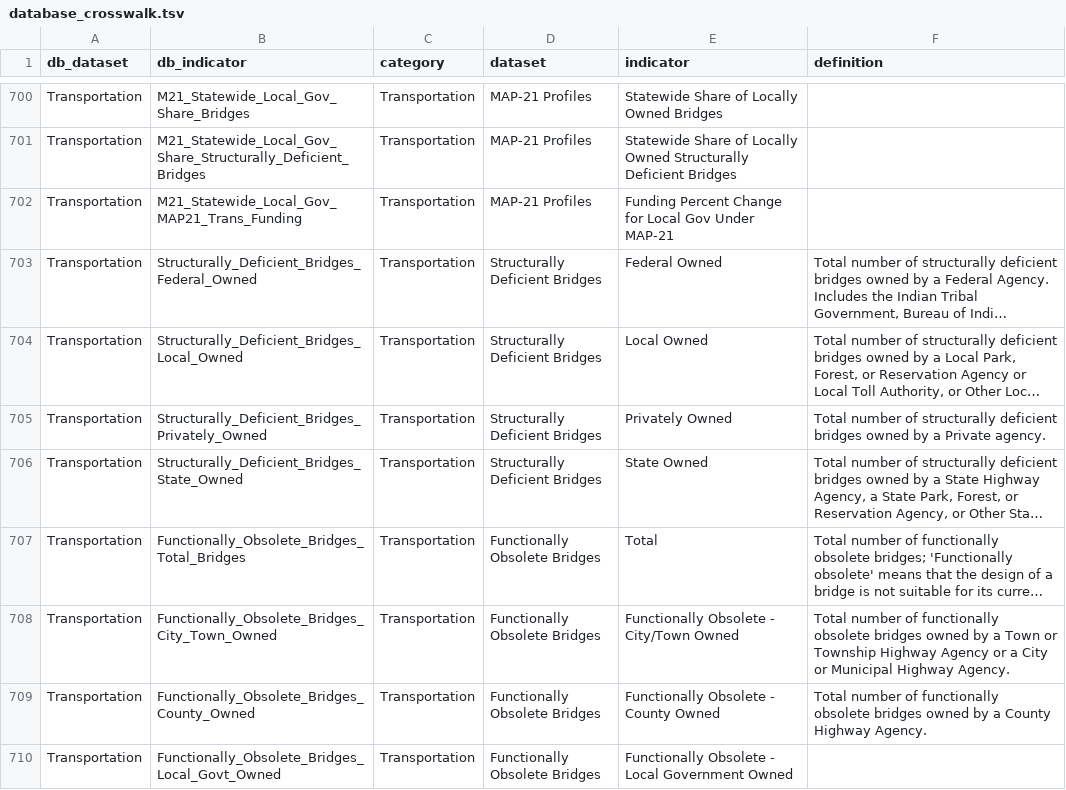
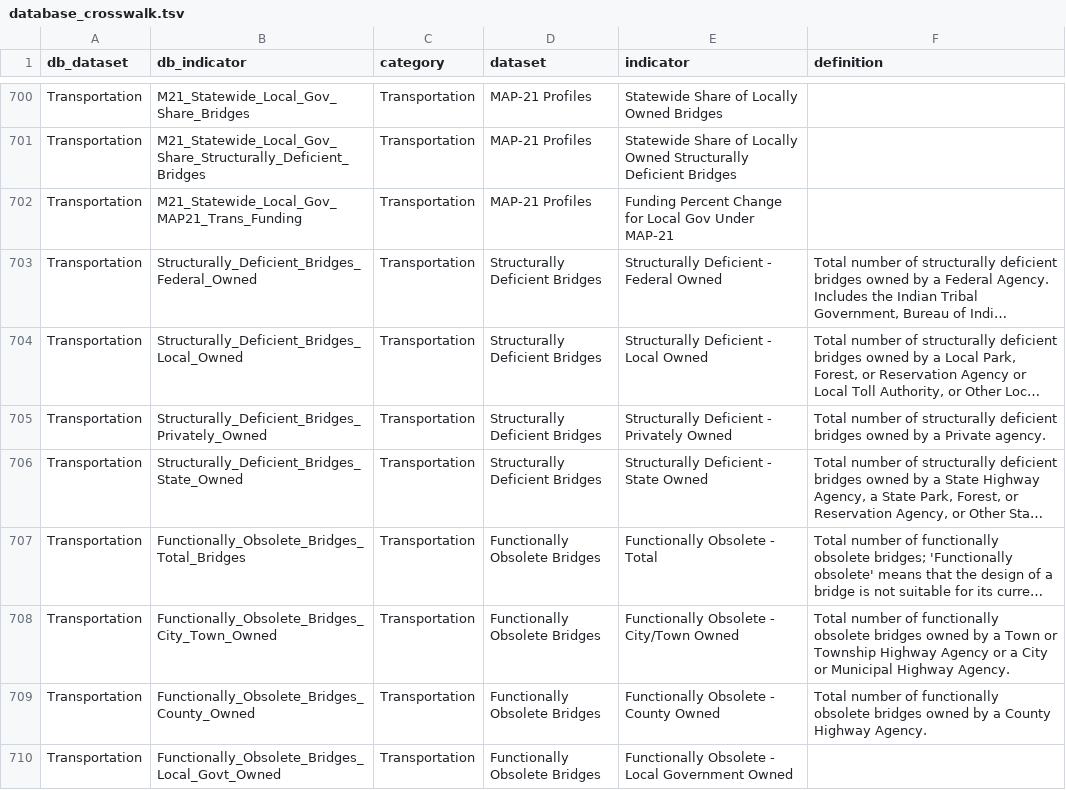
Before and after one commit to nikAleksandr/CIC, a TSV file: data/database_crosswalk.tsv, drawn as a sheet; only a part is shown, gaps mark what is left out; long unchanged cells end in …; the diff names each change by its address in the sheet, - before the commit and + after, or states it on an @@ line.

```diff
--- a/data/database_crosswalk.tsv
+++ b/data/database_crosswalk.tsv
-E703 (indicator): Federal Owned
+E703 (indicator): Structurally Deficient - Federal Owned
-E704 (indicator): Local Owned
+E704 (indicator): Structurally Deficient - Local Owned
-E705 (indicator): Privately Owned
+E705 (indicator): Structurally Deficient - Privately Owned
-E706 (indicator): State Owned
+E706 (indicator): Structurally Deficient - State Owned
-E707 (indicator): Total
+E707 (indicator): Functionally Obsolete - Total
```
Also changed, not shown: 12 other files.
